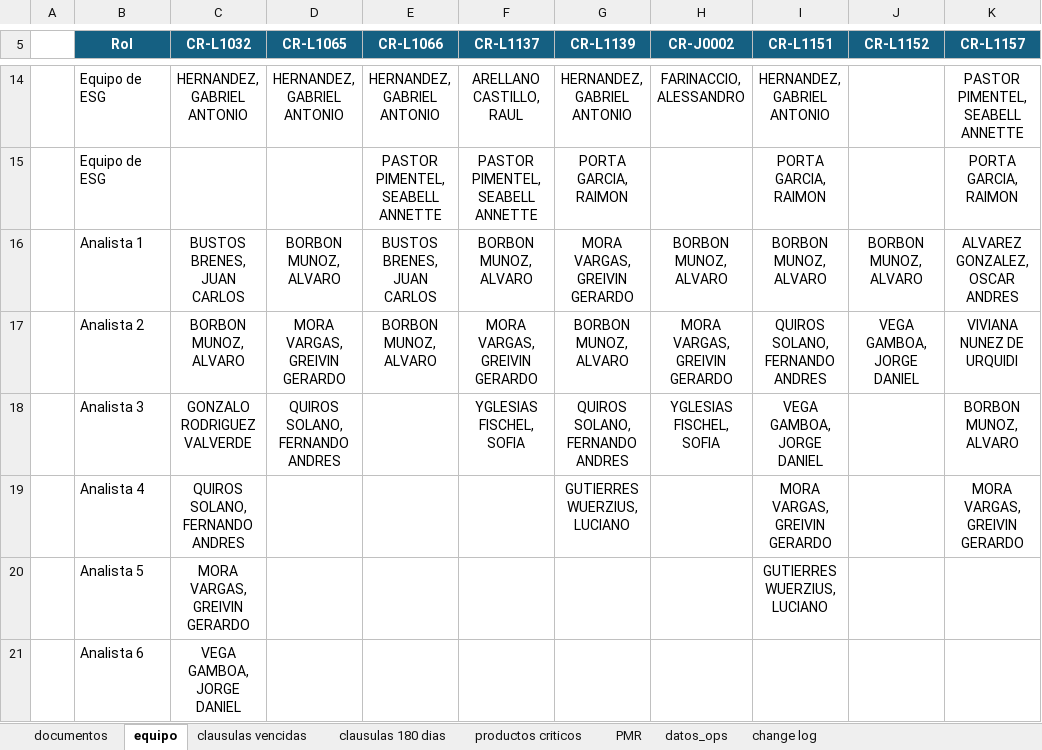
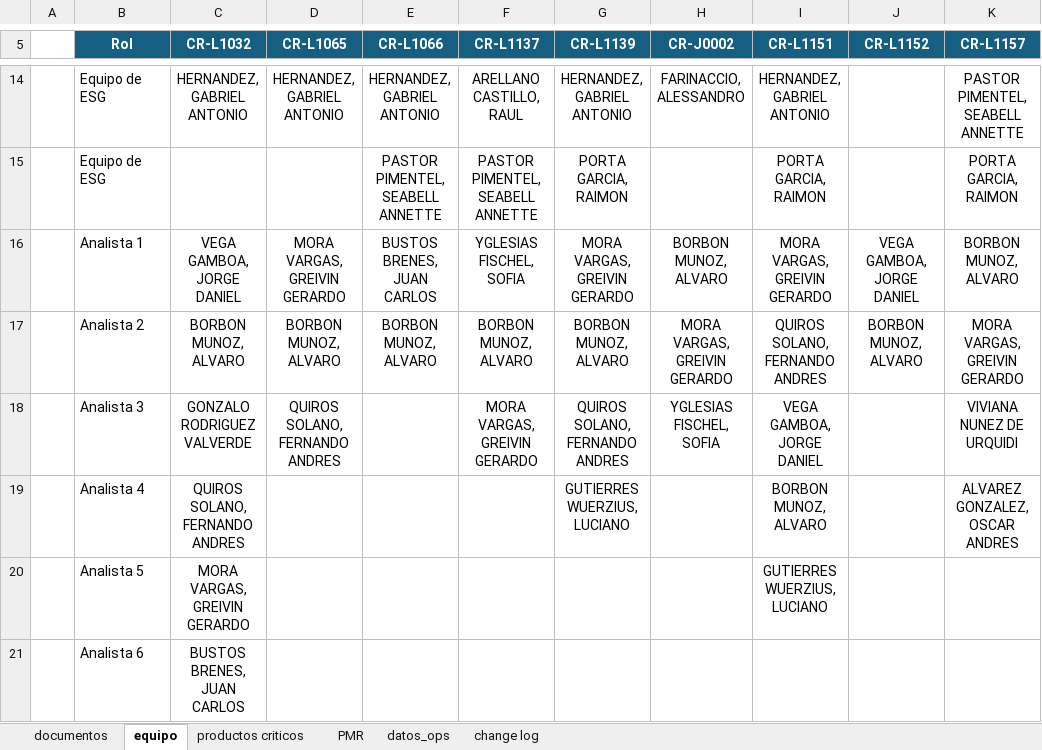
Before and after one commit to aborbonm/torre-control-ccr, an Excel workbook: torre_de_control_CCR.xlsx, sheet equipo, drawn as a sheet; only a part is shown, gaps mark what is left out; values as stored, in another font and other column widths than the file's, no borders; the diff names each change by its address in the sheet, - before the commit and + after, or states it on an @@ line.

```diff
--- a/torre_de_control_CCR.xlsx (sheet equipo)
+++ b/torre_de_control_CCR.xlsx (sheet equipo)
-sheet tab: clausulas vencidas
-sheet tab: clausulas 180 dias
-C16 (CR-L1032): BUSTOS BRENES, JUAN CARLOS
+C16 (CR-L1032): VEGA GAMBOA, JORGE DANIEL
-D16 (CR-L1065): BORBON MUNOZ, ALVARO
+D16 (CR-L1065): MORA VARGAS, GREIVIN GERARDO
-F16 (CR-L1137): BORBON MUNOZ, ALVARO
+F16 (CR-L1137): YGLESIAS FISCHEL, SOFIA
-I16 (CR-L1151): BORBON MUNOZ, ALVARO
+I16 (CR-L1151): MORA VARGAS, GREIVIN GERARDO
-J16 (CR-L1152): BORBON MUNOZ, ALVARO
+J16 (CR-L1152): VEGA GAMBOA, JORGE DANIEL
-K16 (CR-L1157): ALVAREZ GONZALEZ, OSCAR ANDRES
+K16 (CR-L1157): BORBON MUNOZ, ALVARO
-D17 (CR-L1065): MORA VARGAS, GREIVIN GERARDO
+D17 (CR-L1065): BORBON MUNOZ, ALVARO
-F17 (CR-L1137): MORA VARGAS, GREIVIN GERARDO
+F17 (CR-L1137): BORBON MUNOZ, ALVARO
-J17 (CR-L1152): VEGA GAMBOA, JORGE DANIEL
+J17 (CR-L1152): BORBON MUNOZ, ALVARO
-K17 (CR-L1157): VIVIANA NUNEZ DE URQUIDI
+K17 (CR-L1157): MORA VARGAS, GREIVIN GERARDO
-F18 (CR-L1137): YGLESIAS FISCHEL, SOFIA
+F18 (CR-L1137): MORA VARGAS, GREIVIN GERARDO
-K18 (CR-L1157): BORBON MUNOZ, ALVARO
+K18 (CR-L1157): VIVIANA NUNEZ DE URQUIDI
-I19 (CR-L1151): MORA VARGAS, GREIVIN GERARDO
+I19 (CR-L1151): BORBON MUNOZ, ALVARO
-K19 (CR-L1157): MORA VARGAS, GREIVIN GERARDO
+K19 (CR-L1157): ALVAREZ GONZALEZ, OSCAR ANDRES
-C21 (CR-L1032): VEGA GAMBOA, JORGE DANIEL
+C21 (CR-L1032): BUSTOS BRENES, JUAN CARLOS
```
Also changed, not shown: sheet change log, 2 other files.
